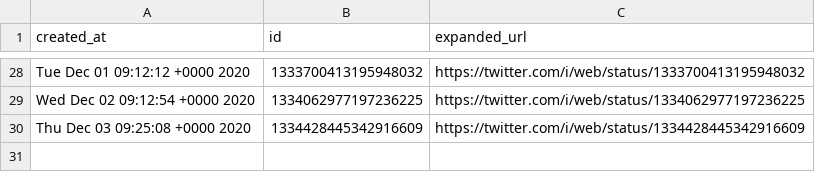
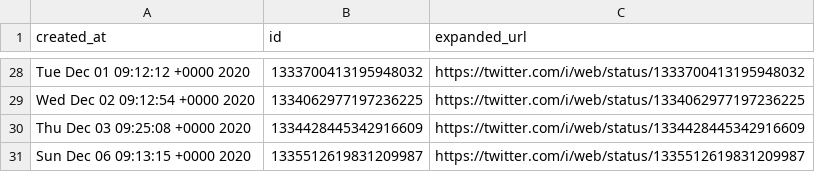
Before and after one commit to brianoflondon/kinneret, a CSV file: tweet_ids.csv, drawn as a sheet; only a part is shown, gaps mark what is left out.

```diff
--- a/tweet_ids.csv
+++ b/tweet_ids.csv
@@ -30 +30,2 @@ Wed Dec 02 09:12:54 +0000 2020,1334062977197236225,https://twitter.com/i/web/sta
 Thu Dec 03 09:25:08 +0000 2020,1334428445342916609,https://twitter.com/i/web/status/1334428445342916609
+Sun Dec 06 09:13:15 +0000 2020,1335512619831209987,https://twitter.com/i/web/status/1335512619831209987
```
Also changed, not shown: data/levels-pd.csv, 4 other files.
